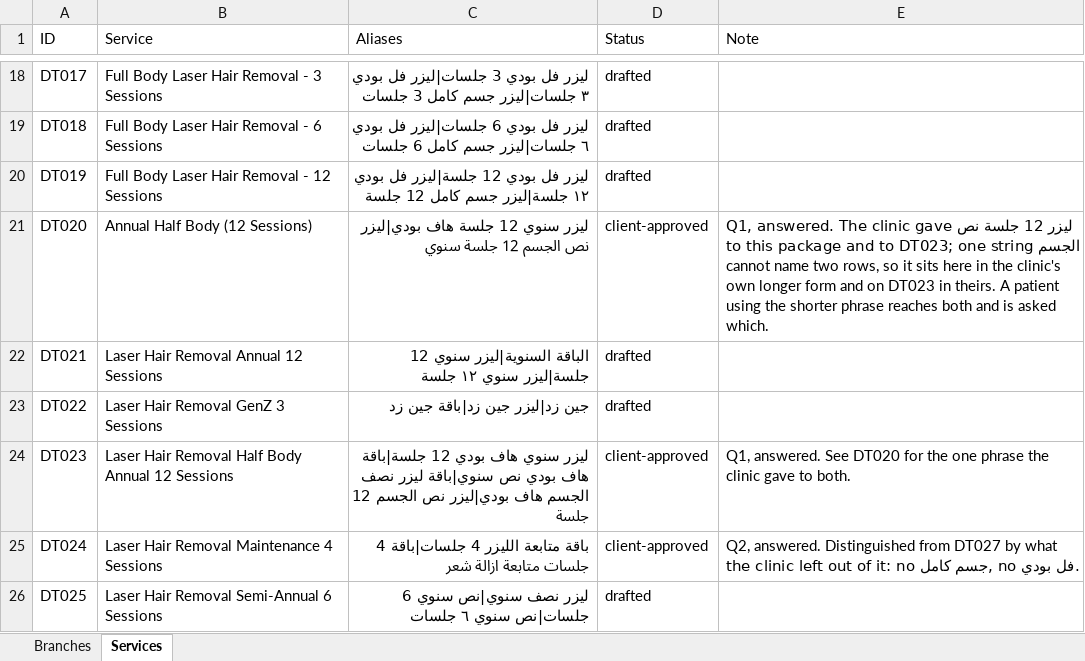
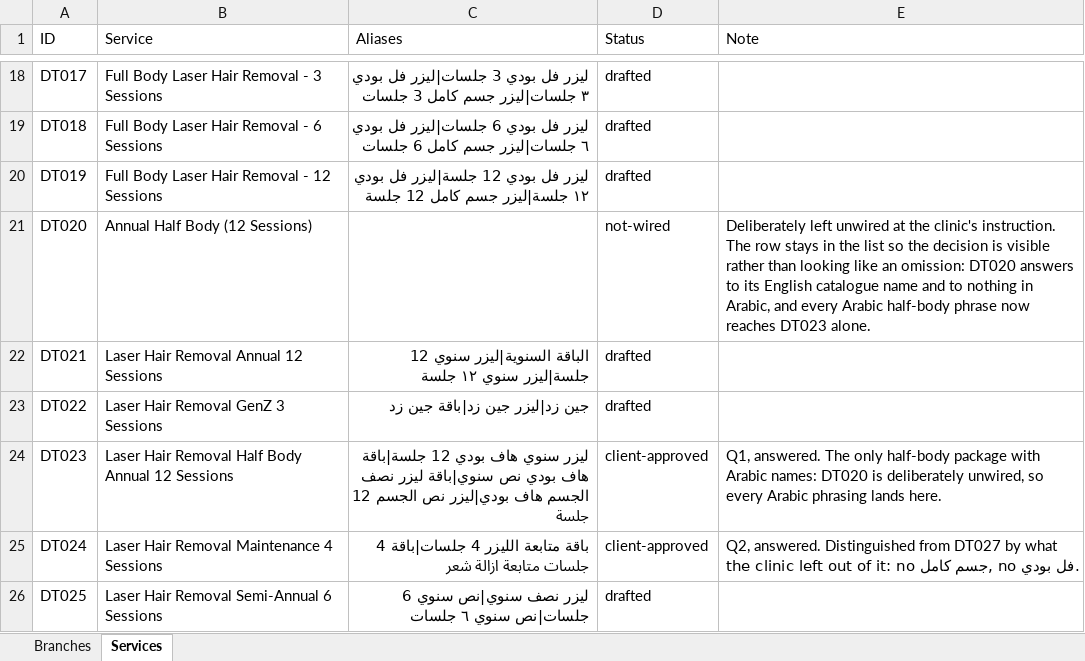
Before and after one commit to Automera-AI/Watcher, an Excel workbook: docs/DermaClub_Aliases_DRAFT_2026-08-28.xlsx, sheet Services, drawn as a sheet; only a part is shown, gaps mark what is left out; values as stored, in another font and other column widths than the file's, no borders; the diff names each change by its address in the sheet, - before the commit and + after, or states it on an @@ line.

```diff
--- a/docs/DermaClub_Aliases_DRAFT_2026-08-28.xlsx (sheet Services)
+++ b/docs/DermaClub_Aliases_DRAFT_2026-08-28.xlsx (sheet Services)
-C21 (Aliases): ليزر سنوي 12 جلسة هاف بودي|ليزر نص الجسم 12 جلسة سنوي
+C21 (Aliases): (empty)
-D21 (Status): client-approved
+D21 (Status): not-wired
-E21 (Note): Q1, answered. The clinic gave ليزر 12 جلسة نص الجسم to this package and to DT023; one string cannot name two rows, so it sits here in the clinic's own longer form and on DT023 in theirs. A patient using the shorter phrase reaches both and is asked which.
+E21 (Note): Deliberately left unwired at the clinic's instruction. The row stays in the list so the decision is visible rather than looking like an omission: DT020 answers to its English catalogue name and to nothing in Arabic, and every Arabic half-body phrase now reaches DT023 alone.
-E24 (Note): Q1, answered. See DT020 for the one phrase the clinic gave to both.
+E24 (Note): Q1, answered. The only half-body package with Arabic names: DT020 is deliberately unwired, so every Arabic phrasing lands here.
```
Also changed, not shown: 3 other files.
